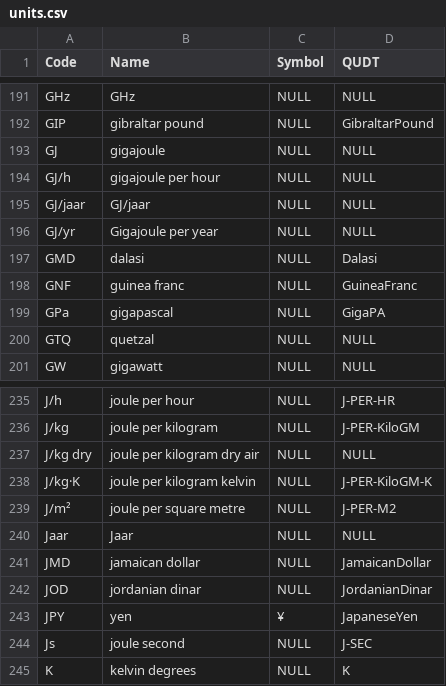
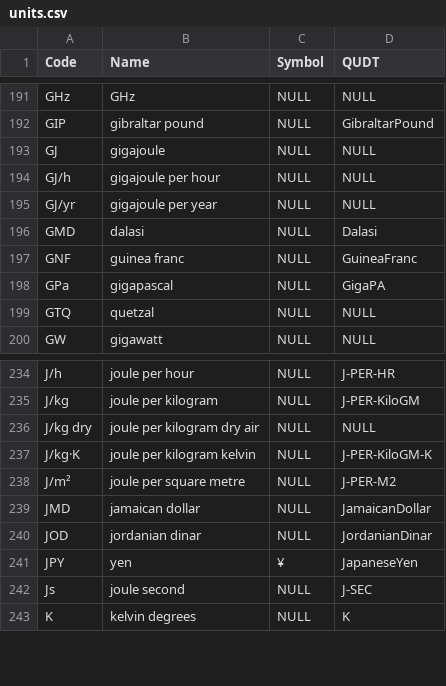
Before and after one commit to buildingSMART/bSDD, a CSV file: DataFiles/units.csv, drawn as a sheet; only a part is shown, gaps mark what is left out.

Commit message:
remove Jaar
Dutch year. Remove from units, add to mappings. Resolves #152

```diff
--- a/DataFiles/units.csv
+++ b/DataFiles/units.csv
@@ -194,4 +194,3 @@ GJ,gigajoule,NULL,NULL
 GJ/h,gigajoule per hour,NULL,NULL
-GJ/jaar,GJ/jaar,NULL,NULL
-GJ/yr,Gigajoule per year,NULL,NULL
+GJ/yr,gigajoule per year,NULL,NULL
 GMD,dalasi,NULL,Dalasi
@@ -239,3 +238,2 @@ J/kg·K,joule per kilogram kelvin,NULL,J-PER-KiloGM-K
 J/m²,joule per square metre,NULL,J-PER-M2
-Jaar,Jaar,NULL,NULL
 JMD,jamaican dollar,NULL,JamaicanDollar
```
Also changed, not shown: 1 other file.
